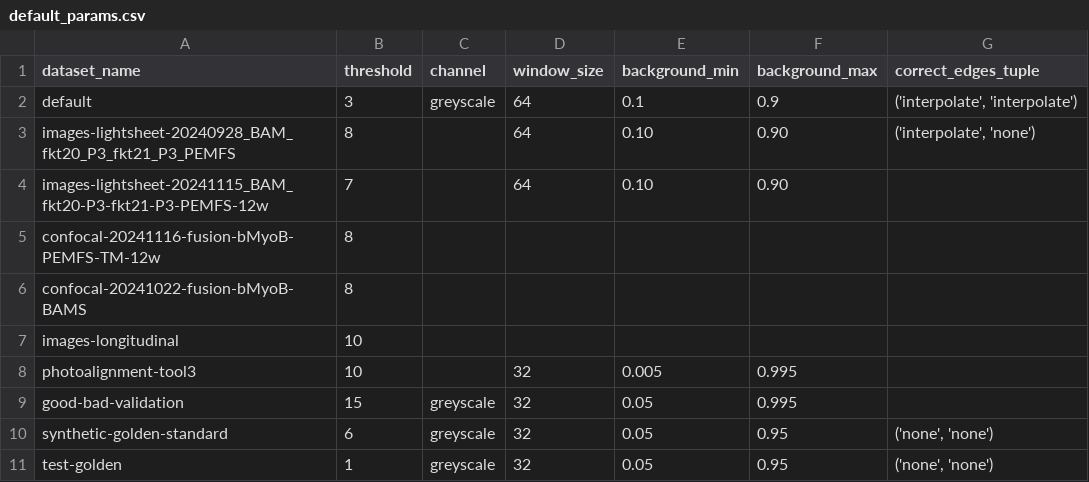
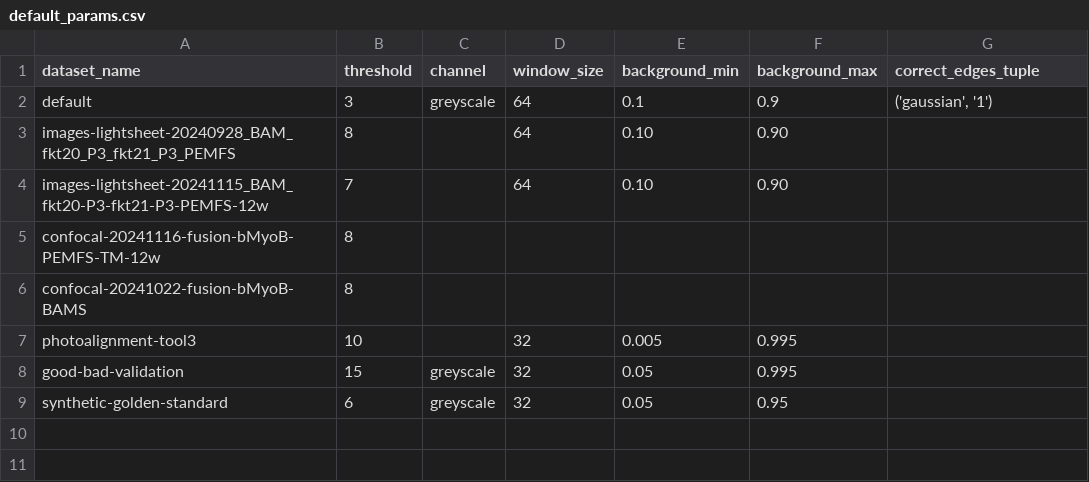
Before and after one commit to KlestDedja/directionality, a CSV file: main_code/default_params.csv, drawn as a sheet.

Commit message:
simplified paramter CSV file
Fixed default for edge correction (normally it is  overwritten anyway)

```diff
--- a/main_code/default_params.csv
+++ b/main_code/default_params.csv
@@ -1,4 +1,4 @@
 dataset_name,threshold,channel,window_size,background_min,background_max,correct_edges_tuple
-default,3,greyscale,64,0.1,0.9,"('interpolate', 'interpolate')"
-images-lightsheet-20240928_BAM_fkt20_P3_fkt21_P3_PEMFS,8,,64,0.10,0.90,"('interpolate', 'none')"
+default,3,greyscale,64,0.1,0.9,"('gaussian', '1')"
+images-lightsheet-20240928_BAM_fkt20_P3_fkt21_P3_PEMFS,8,,64,0.10,0.90,
 images-lightsheet-20241115_BAM_fkt20-P3-fkt21-P3-PEMFS-12w,7,,64,0.10,0.90,
@@ -6,6 +6,4 @@ confocal-20241116-fusion-bMyoB-PEMFS-TM-12w,8,,,,,
 confocal-20241022-fusion-bMyoB-BAMS,8,,,,,
-images-longitudinal,10,,,,,
 photoalignment-tool3,10,,32,0.005,0.995,
 good-bad-validation,15,greyscale,32,0.05,0.995,
-synthetic-golden-standard,6,greyscale,32,0.05,0.95,"('none', 'none')"
-test-golden,1,greyscale,32,0.05,0.95,"('none', 'none')"
+synthetic-golden-standard,6,greyscale,32,0.05,0.95,
```
Also changed, not shown: 2 other files.
